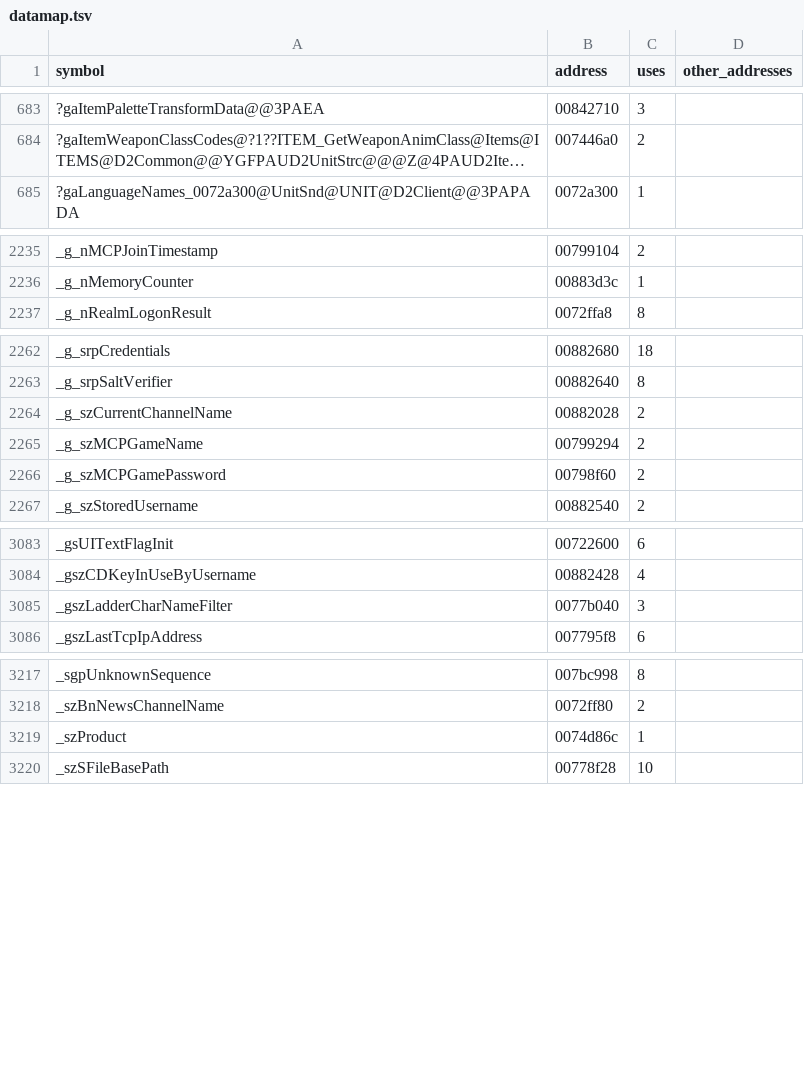
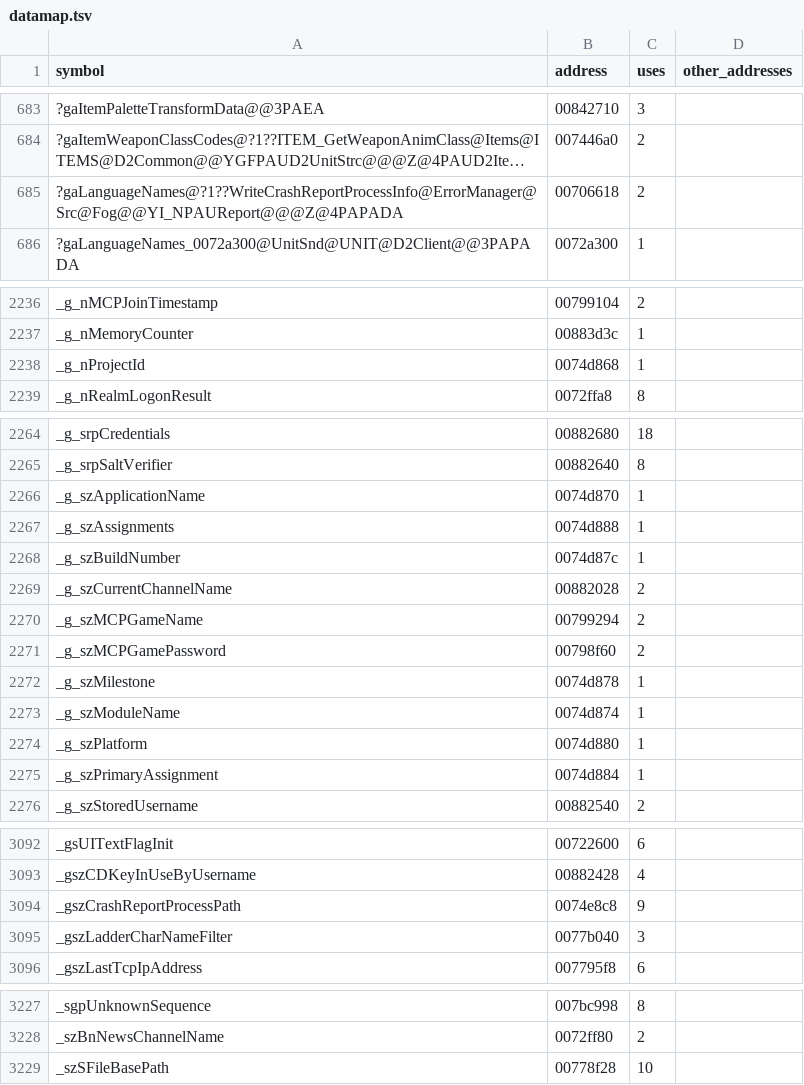
Before and after one commit to jaenster/redivivus, a TSV file: asm_matching/msvc8/evidence/datamap.tsv, drawn as a sheet; only a part is shown, gaps mark what is left out; long unchanged cells end in …; removed rows and columns are numbered as before the commit, all else as after; the diff covers the shown part only; the diff names each change by its address in the sheet, - before the commit and + after, or states it on an @@ line.

Commit message:
fix(mac): keep the Mac crashy stub out of the VC8 translation
The Mac link stub declares crashy's Open, Close, IsOpen and AddAttachment
as plain calls. The VC8 translator reads declarations tree-wide and leaves
a __thiscall function stripped (compiled __cdecl) when the same name and
count is also declared without it, so Report.cpp's receivers left ECX and
Close, IsOpen and WriteCrashReportProcessInfo dropped out of MATCH.

Guard the stub with !defined(_WIN32), as the modern stubs are, so the
translator skips it, and refresh the shipped translation and the audit:
12219 -> 12222 MATCH without the C runtime, none lost.

```diff
--- a/asm_matching/msvc8/evidence/datamap.tsv
+++ b/asm_matching/msvc8/evidence/datamap.tsv
+row 685: ?gaLanguageNames@?1??WriteCrashReportProcessInfo@ErrorManager@Src@Fog@@YI_NPAUReport@@@Z@4PAPADA | 00706618 | 2
+row 2238: _g_nProjectId | 0074d868 | 1
+row 2266: _g_szApplicationName | 0074d870 | 1
+row 2267: _g_szAssignments | 0074d888 | 1
+row 2268: _g_szBuildNumber | 0074d87c | 1
+row 2272: _g_szMilestone | 0074d878 | 1
+row 2273: _g_szModuleName | 0074d874 | 1
+row 2274: _g_szPlatform | 0074d880 | 1
+row 2275: _g_szPrimaryAssignment | 0074d884 | 1
+row 3094: _gszCrashReportProcessPath | 0074e8c8 | 9
-row 3219: _szProduct | 0074d86c | 1
```
Also changed, not shown: 2 edited cells elsewhere in this file, asm_matching/msvc8/translated/sources.tsv, 12 other files.
